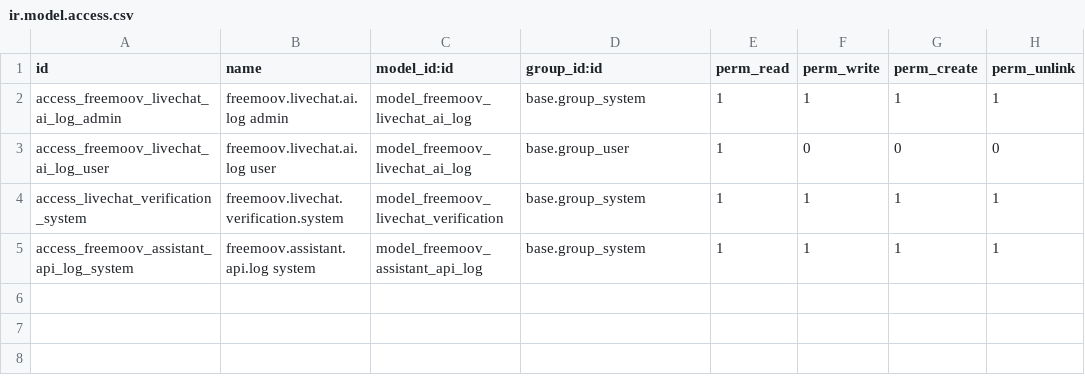
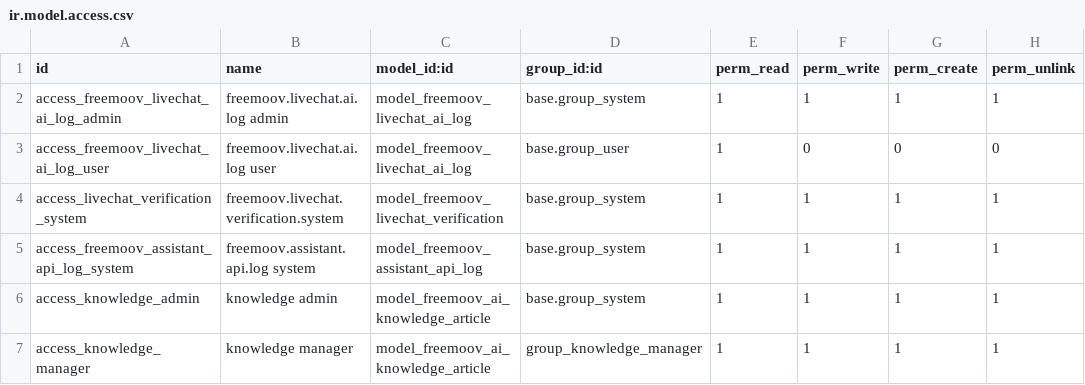
Before and after one commit to AgitechBelgium/freemoov, a CSV file: freemoov_livechat_ai/security/ir.model.access.csv, drawn as a sheet; the diff names each change by its address in the sheet, - before the commit and + after, or states it on an @@ line.

Commit message:
feat(livechat_ai): ground replies in reviewed website knowledge

```diff
--- a/freemoov_livechat_ai/security/ir.model.access.csv
+++ b/freemoov_livechat_ai/security/ir.model.access.csv
+row 6: access_knowledge_admin | knowledge admin | model_freemoov_ai_knowledge_article | base.group_system | 1 | 1 | 1 | 1
+row 7: access_knowledge_manager | knowledge manager | model_freemoov_ai_knowledge_article | group_knowledge_manager | 1 | 1 | 1 | 1
```
Also changed, not shown: 23 other files.
